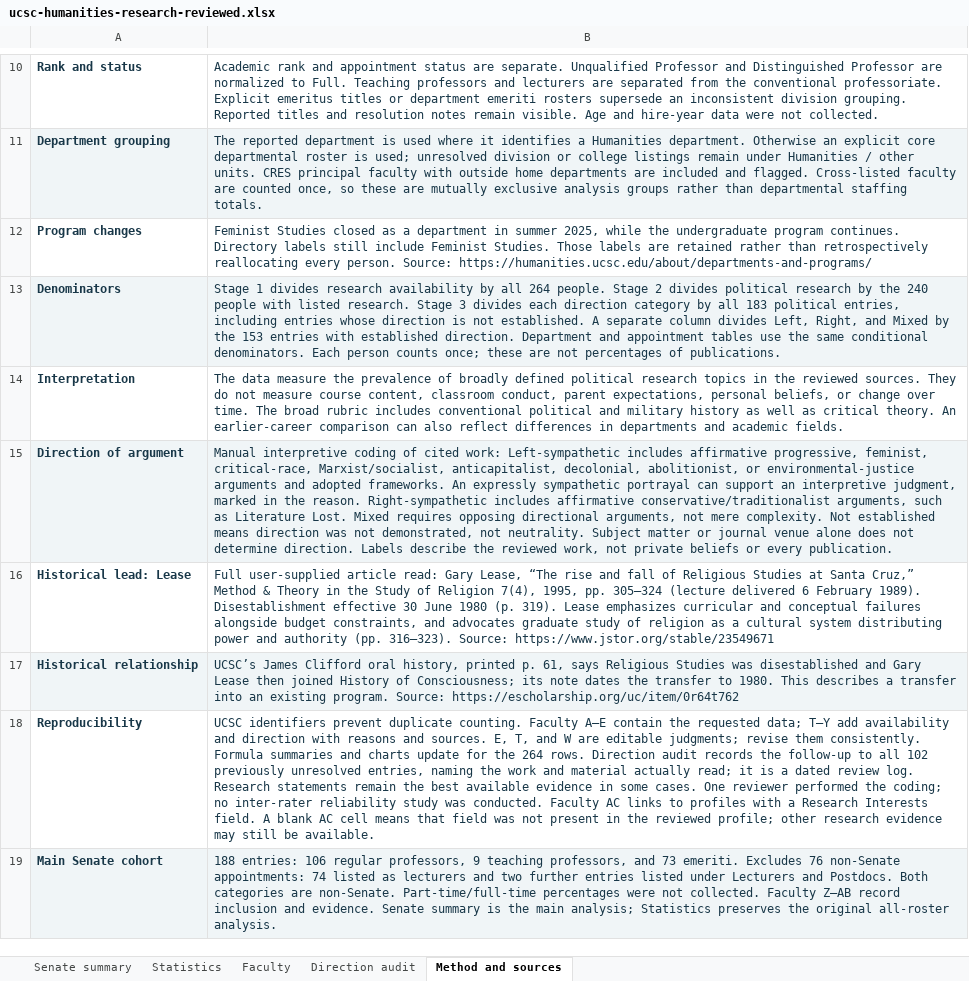
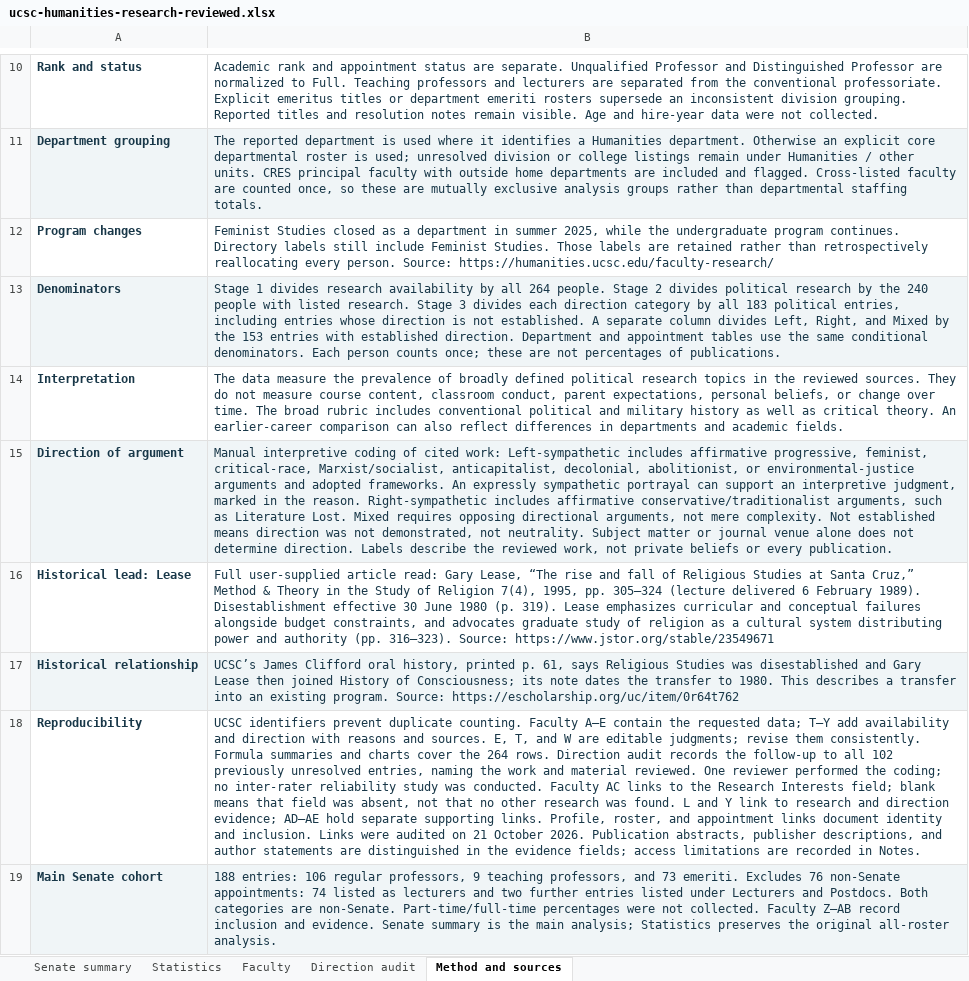
Before and after one commit to darrelllong/darrelllong.github.io, an Excel workbook: downloads/ucsc-humanities-research-reviewed.xlsx, sheet Method and sources, drawn as a sheet; only a part is shown, gaps mark what is left out; values as stored, in another font and other column widths than the file's, no borders; the diff names each change by its address in the sheet, - before the commit and + after, or states it on an @@ line.

Commit message:
Audit faculty evidence links and synchronize spreadsheet citations

```diff
--- a/downloads/ucsc-humanities-research-reviewed.xlsx (sheet Method and sources)
+++ b/downloads/ucsc-humanities-research-reviewed.xlsx (sheet Method and sources)
-B12: …person. Source: https://humanities.ucsc.edu/about/departments-and-programs/
+B12: …person. Source: https://humanities.ucsc.edu/faculty-research/
-B18: …and charts update for the 264 rows. Direction audit records the follow-up to all 102 previously unresolved entries, naming the work and material actually read; it is a dated review log. Research statements remain the best available evidence in some cases. One reviewer performed the coding; no inter-rater reliability study was conducted. Faculty AC links to profiles with a Research Interests field. A blank AC cell means that field was not present in the reviewed profile; other research evidence may still be available.
+B18: …and charts cover the 264 rows. Direction audit records the follow-up to all 102 previously unresolved entries, naming the work and material reviewed. One reviewer performed the coding; no inter-rater reliability study was conducted. Faculty AC links to the Research Interests field; blank means that field was absent, not that no other research was found. L and Y link to research and direction evidence; AD–AE hold separate supporting links. Profile, roster, and appointment links document identity and inclusion. Links were audited on 21 October 2026. Publication abstracts, publisher descriptions, and author statements are distinguished in the evidence fields; access limitations are recorded in Notes.
```
Also changed, not shown: sheet Faculty, sheet Direction audit, charts or pictures, 1 other file.
